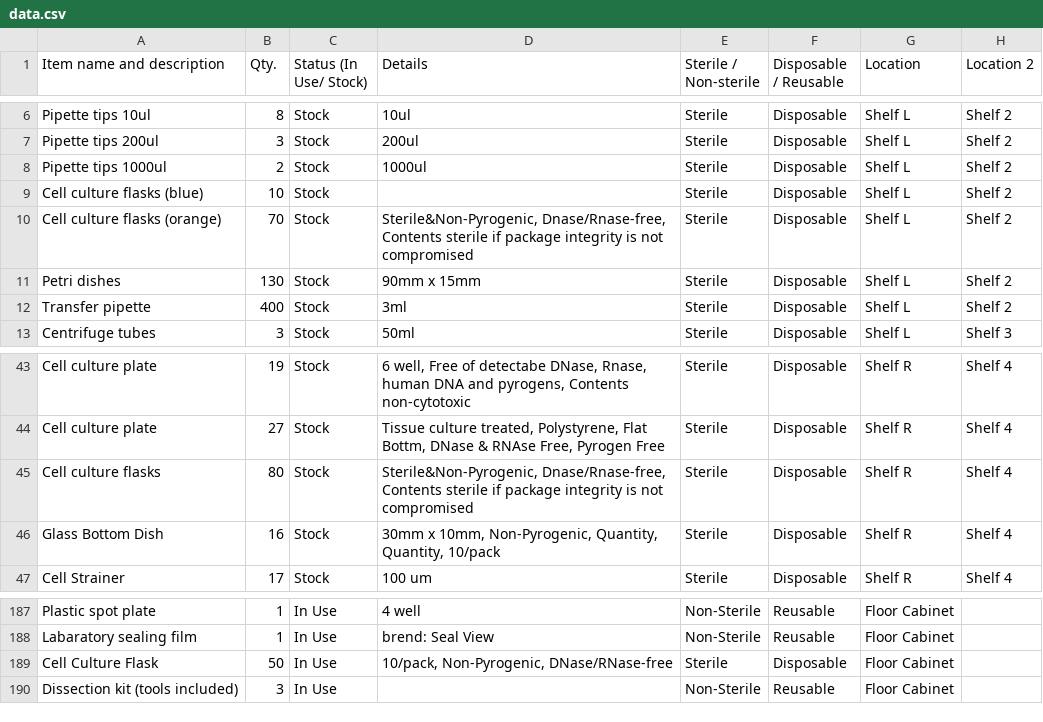
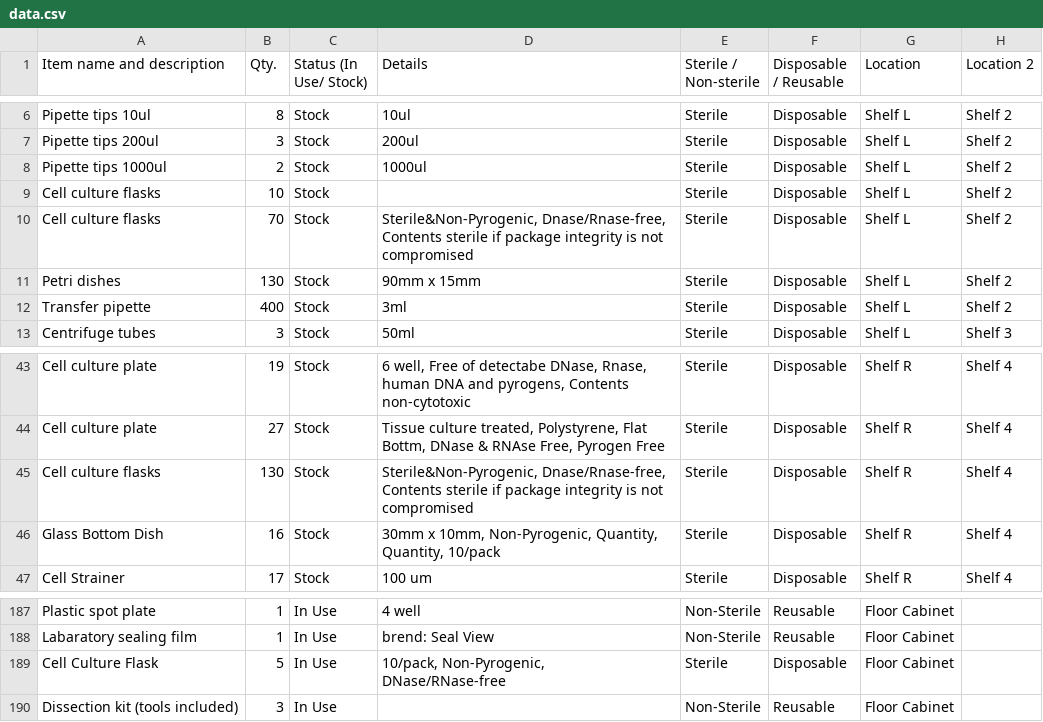
Before and after one commit to mane-poghosyan/lab-inventory, a CSV file: data.csv, drawn as a sheet; only a part is shown, gaps mark what is left out; ↵ is a line break in a cell; the diff names each change by its address in the sheet, - before the commit and + after, or states it on an @@ line.

Commit message:
Update inventory via Admin panel

```diff
--- a/data.csv
+++ b/data.csv
-A9 (Item name and description): Cell culture flasks (blue)
+A9 (Item name and description): Cell culture flasks
-A10 (Item name and description): Cell culture flasks (orange)
+A10 (Item name and description): Cell culture flasks
-B45 (Qty.): 80
+B45 (Qty.): 130
-B189 (Qty.): 50
+B189 (Qty.): 5
-D189 (Details): 10/pack, Non-Pyrogenic, DNase/RNase-free
+D189 (Details): 10/pack, Non-Pyrogenic, ↵ DNase/RNase-free
```
